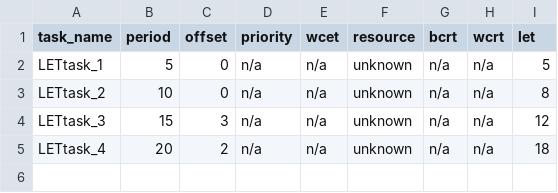
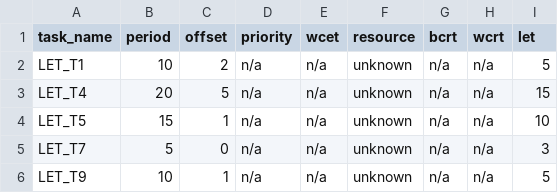
Before and after one commit to IDA-TUBS/TORO, a CSV file: Toro/data/UseCase3_LET/tasks.csv, drawn as a sheet.

Commit message:
bug fixes, robustness margins with(out) satisfaction of task deadlines

```diff
--- a/Toro/data/UseCase3_LET/tasks.csv
+++ b/Toro/data/UseCase3_LET/tasks.csv
@@ -1,5 +1,6 @@
 task_name;period;offset;priority;wcet;resource;bcrt;wcrt;let
-LETtask_1;5;0;n/a;n/a;unknown;n/a;n/a;5
-LETtask_2;10;0;n/a;n/a;unknown;n/a;n/a;8
-LETtask_3;15;3;n/a;n/a;unknown;n/a;n/a;12
-LETtask_4;20;2;n/a;n/a;unknown;n/a;n/a;18
+LET_T1;10;2;n/a;n/a;unknown;n/a;n/a;5
+LET_T4;20;5;n/a;n/a;unknown;n/a;n/a;15
+LET_T5;15;1;n/a;n/a;unknown;n/a;n/a;10
+LET_T7;5;0;n/a;n/a;unknown;n/a;n/a;3
+LET_T9;10;1;n/a;n/a;unknown;n/a;n/a;5
```
Also changed, not shown: Toro/data/UseCase1_BETwithWCRTs/tasks.csv, 7 other files.
